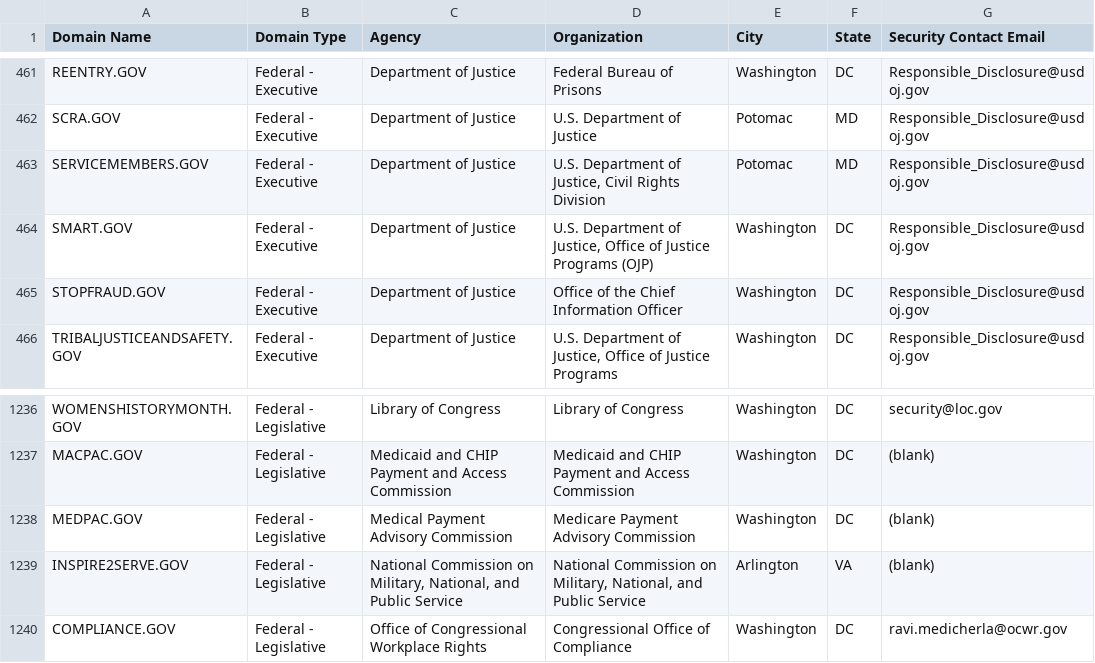
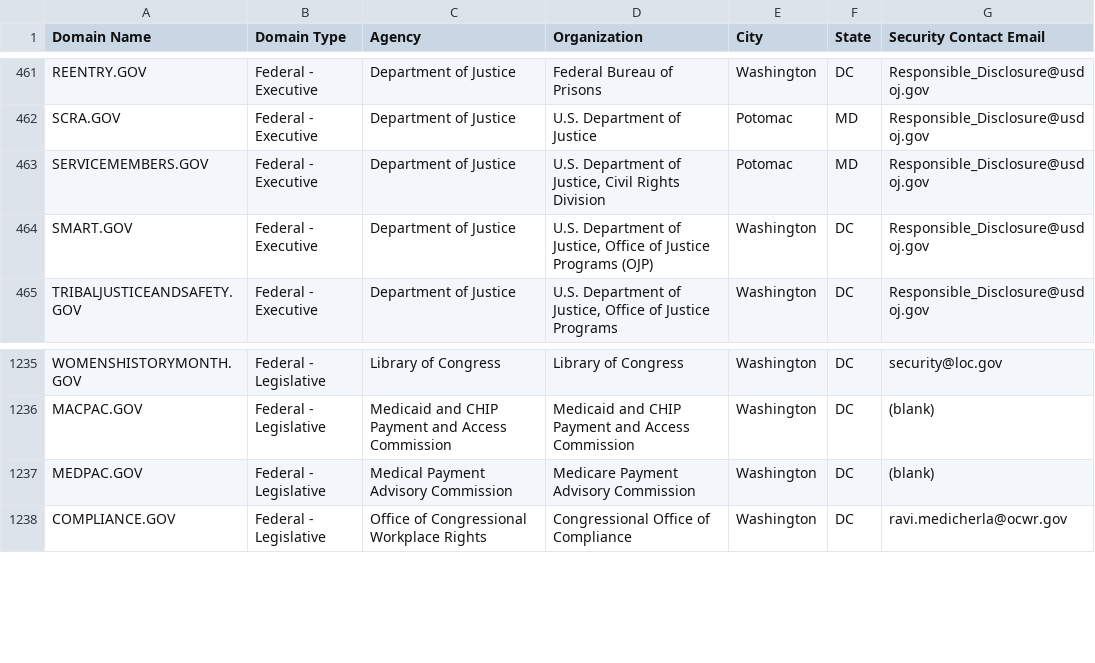
Before and after one commit to cisagov/dotgov-data, a CSV file: current-federal.csv, drawn as a sheet; only a part is shown, gaps mark what is left out.

Commit message:
Flat: latest data (2022-01-21T06:26:27.300Z) {   "date": "2022-01-21T06:26:27.300Z",   "files": [     {       "name": "current-federal.csv",       "deltaBytes": -332,       "source": "https://domains.dotgov.gov/dotgov-web/publicreports/current-federal"     },     {       "name": "current-full.csv",       "deltaBytes": -94,       "source": "https://domains.dotgov.gov/dotgov-web/publicreports/current-full"     }   ] }

```diff
--- a/current-federal.csv
+++ b/current-federal.csv
@@ -464,3 +464,2 @@ SERVICEMEMBERS.GOV,Federal - Executive,Department of Justice,"U.S. Department of
 SMART.GOV,Federal - Executive,Department of Justice,"U.S. Department of Justice, Office of Justice Programs (OJP)",Washington,DC,Responsible_Disclosure@usdoj.gov
-STOPFRAUD.GOV,Federal - Executive,Department of Justice,Office of the Chief Information Officer,Washington,DC,Responsible_Disclosure@usdoj.gov
 TRIBALJUSTICEANDSAFETY.GOV,Federal - Executive,Department of Justice,"U.S. Department of Justice, Office of Justice Programs",Washington,DC,Responsible_Disclosure@usdoj.gov
@@ -1238,3 +1237,2 @@ MACPAC.GOV,Federal - Legislative,Medicaid and CHIP Payment and Access Commission
 MEDPAC.GOV,Federal - Legislative,Medical Payment Advisory Commission,Medicare Payment Advisory Commission,Washington,DC,(blank)
-INSPIRE2SERVE.GOV,Federal - Legislative,"National Commission on Military, National, and Public Service","National Commission on Military, National, and Public Service",Arlington,VA,(blank)
 COMPLIANCE.GOV,Federal - Legislative,Office of Congressional Workplace Rights,Congressional Office of Compliance,Washington,DC,ravi.medicherla@ocwr.gov
```
Also changed, not shown: current-full.csv.
